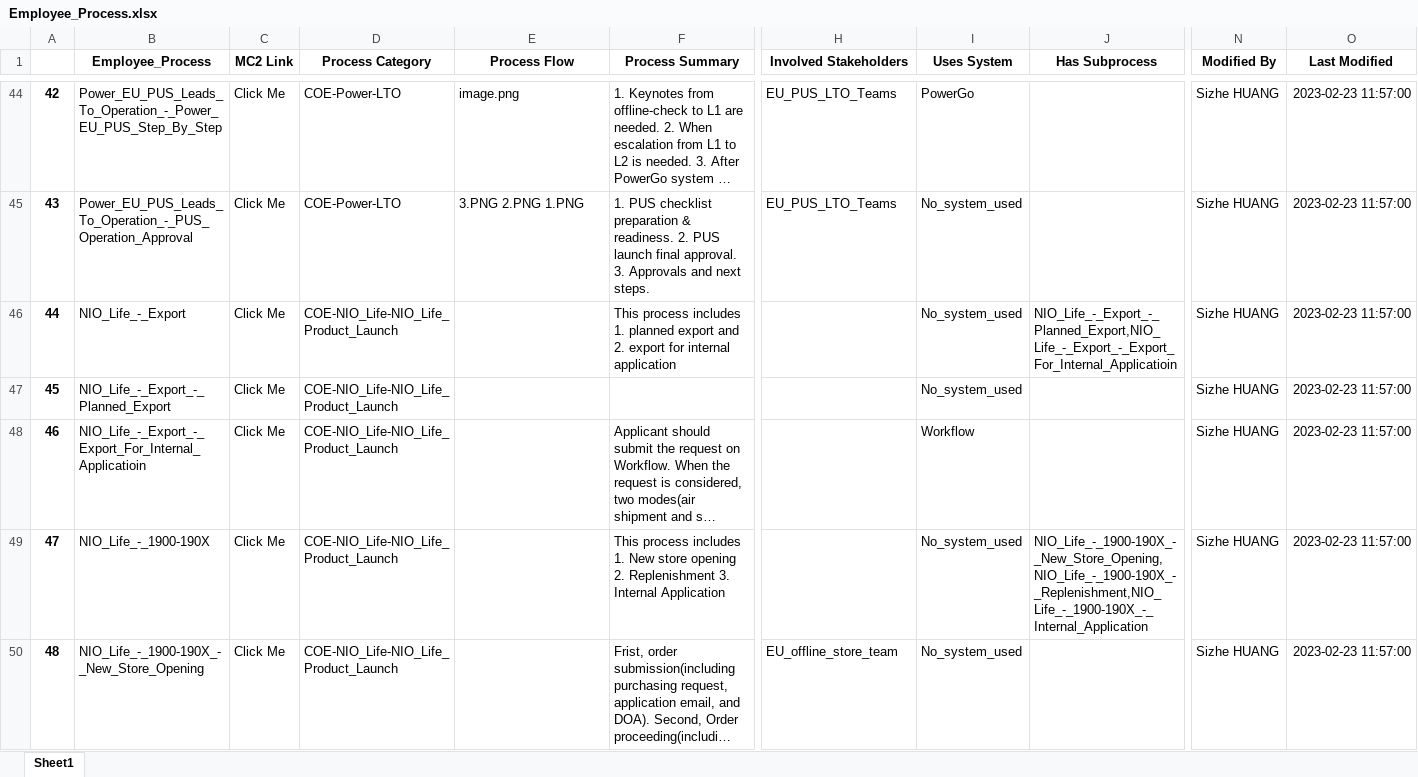
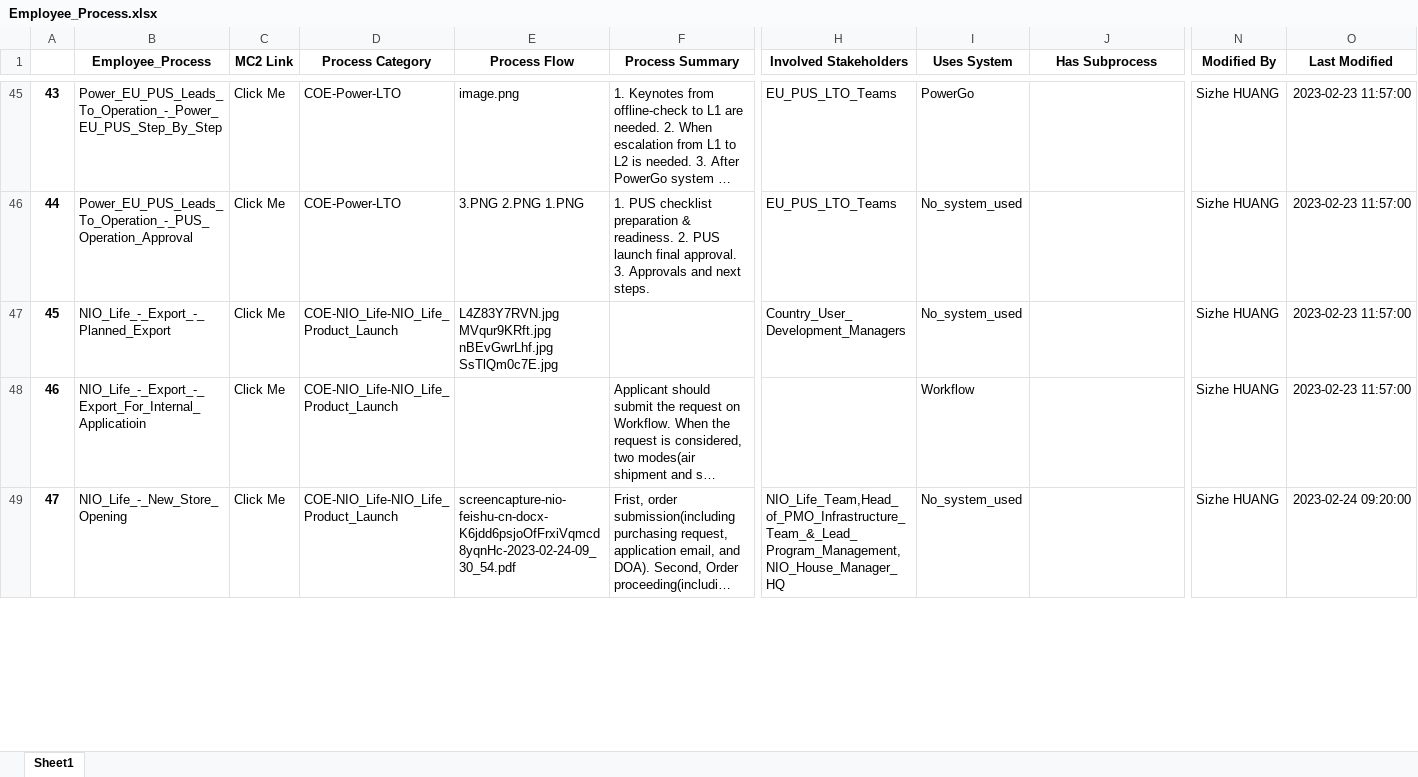
Before and after one commit to unforgiven1990/mc2, an Excel workbook: helper/Employee_Process.xlsx, sheet Sheet1, drawn as a sheet; only a part is shown, gaps mark what is left out; long unchanged cells end in …; values as stored, in another font and other column widths than the file's, no borders; removed rows and columns are numbered as before the commit, all else as after; rows hold the shown columns only; the diff covers the shown part only; the diff names each change by its address in the sheet, - before the commit and + after, or states it on an @@ line.

```diff
--- a/helper/Employee_Process.xlsx (sheet Sheet1)
+++ b/helper/Employee_Process.xlsx (sheet Sheet1)
@@ column A renumbered from row 24 down @@
-row 46: 44 | NIO_Life_-_Export | Click Me | COE-NIO_Life-NIO_Life_Product_Launch |  | This process includes 1. planned export and 2. export for internal application |  | No_system_used | NIO_Life_-_Export_-_Planned_Export,NIO_Life_-_Export_-_Export_For_Internal_Applicatioin | Sizhe HUANG | 2023-02-23 11:57:00
-E47 (Process Flow): (empty)
+E47 (Process Flow): L4Z83Y7RVN.jpg MVqur9KRft.jpg nBEvGwrLhf.jpg SsTlQm0c7E.jpg
-H47 (Involved Stakeholders): (empty)
+H47 (Involved Stakeholders): Country_User_Development_Managers
-row 49: 47 | NIO_Life_-_1900-190X | Click Me | COE-NIO_Life-NIO_Life_Product_Launch |  | This process includes 1. New store opening 2. Replenishment 3. Internal Application |  | No_system_used | NIO_Life_-_1900-190X_-_New_Store_Opening,NIO_Life_-_1900-190X_-_Replenishment,NIO_Life_-_1900-190X_-_Internal_Application | Sizhe HUANG | 2023-02-23 11:57:00
-B49 (Employee_Process): NIO_Life_-_1900-190X_-_New_Store_Opening
+B49 (Employee_Process): NIO_Life_-_New_Store_Opening
-E49 (Process Flow): (empty)
+E49 (Process Flow): screencapture-nio-feishu-cn-docx-K6jdd6psjoOfFrxiVqmcd8yqnHc-2023-02-24-09_30_54.pdf
-H49 (Involved Stakeholders): EU_offline_store_team
+H49 (Involved Stakeholders): NIO_Life_Team,Head_of_PMO_Infrastructure_Team_&_Lead_Program_Management,NIO_House_Manager_HQ
-O49 (Last Modified): 2023-02-23 11:57:00
+O49 (Last Modified): 2023-02-24 09:20:00
```
Also changed, not shown: 1 added row, 3 removed rows and 13 edited cells elsewhere in this sheet, helper/Capability.xlsx, helper/System.xlsx, 41 other files.
